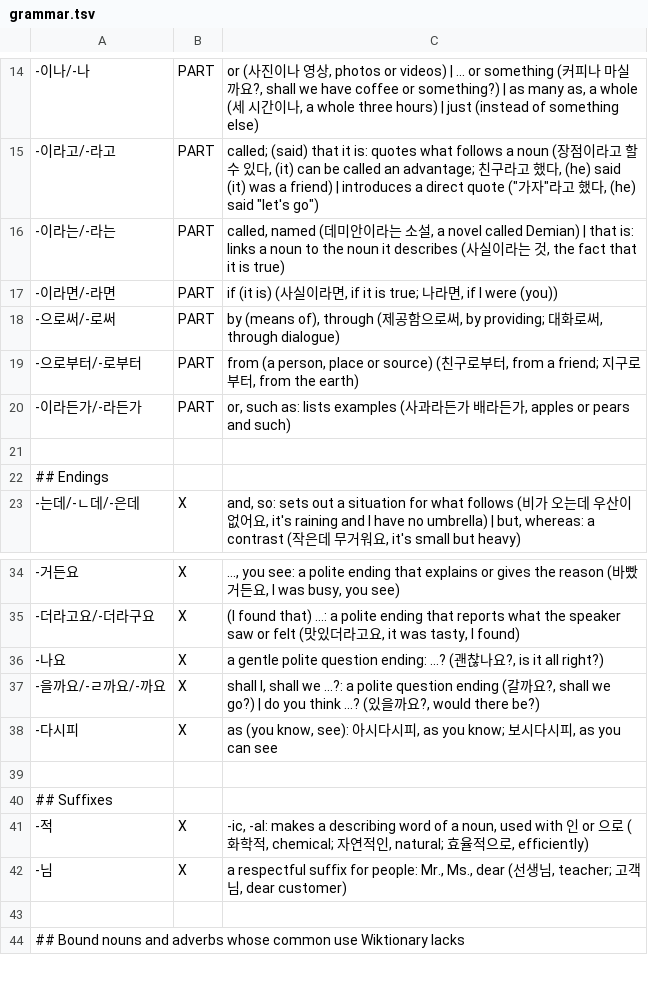
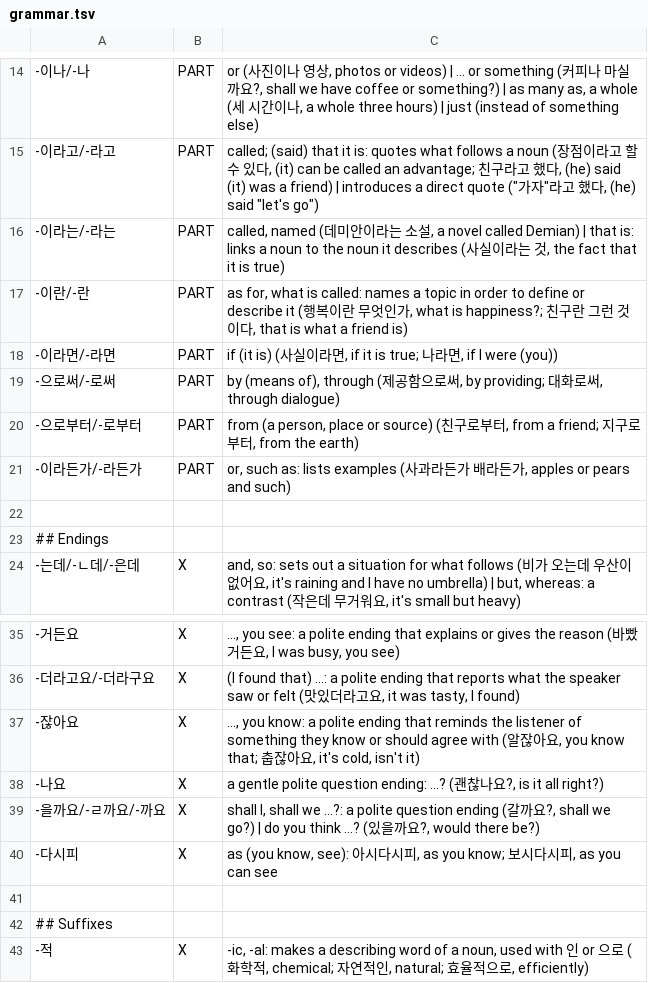
Before and after one commit to d0-lang/dict-server-ts, a TSV file: languages/ko/grammar.tsv, drawn as a sheet; only a part is shown, gaps mark what is left out; the shorter side is filled out with more unchanged rows.

```diff
--- a/languages/ko/grammar.tsv
+++ b/languages/ko/grammar.tsv
@@ -16,2 +16,3 @@
 -이라는/-라는	PART	called, named (데미안이라는 소설, a novel called Demian) | that is: links a noun to the noun it describes (사실이라는 것, the fact that it is true)
+-이란/-란	PART	as for, what is called: names a topic in order to define or describe it (행복이란 무엇인가, what is happiness?; 친구란 그런 것이다, that is what a friend is)
 -이라면/-라면	PART	if (it is) (사실이라면, if it is true; 나라면, if I were (you))
@@ -35,2 +36,3 @@
 -더라고요/-더라구요	X	(I found that) ...: a polite ending that reports what the speaker saw or felt (맛있더라고요, it was tasty, I found)
+-잖아요	X	..., you know: a polite ending that reminds the listener of something they know or should agree with (알잖아요, you know that; 춥잖아요, it's cold, isn't it)
 -나요	X	a gentle polite question ending: ...? (괜찮나요?, is it all right?)
```
